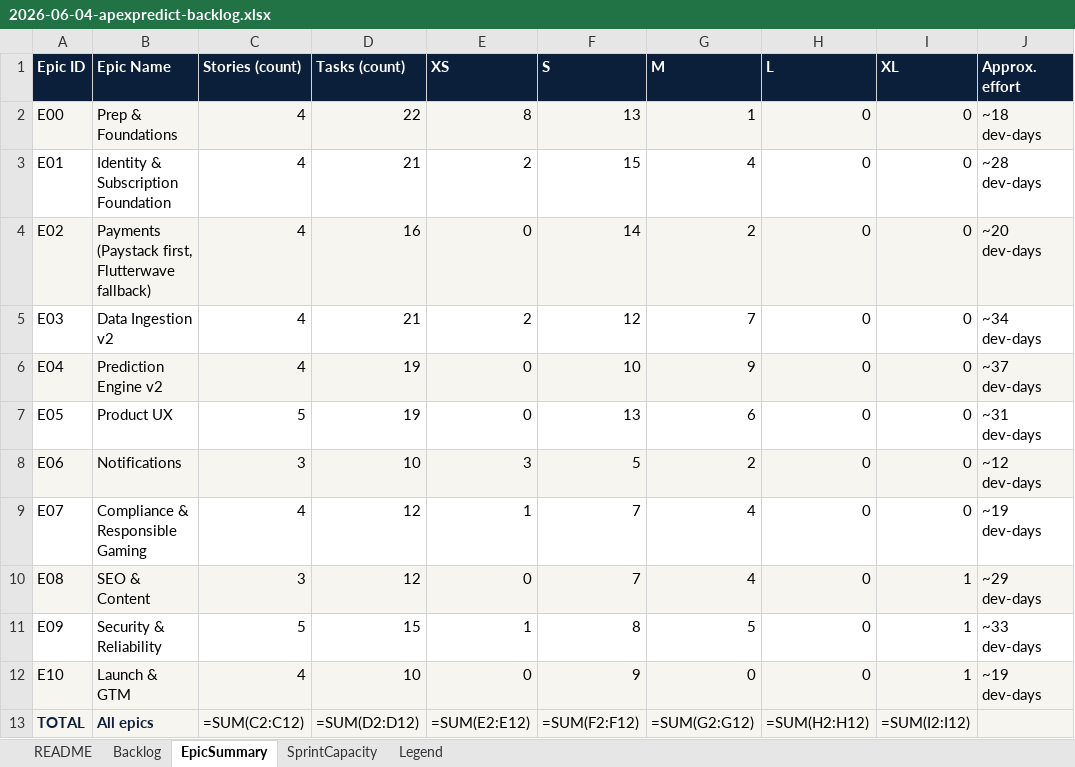
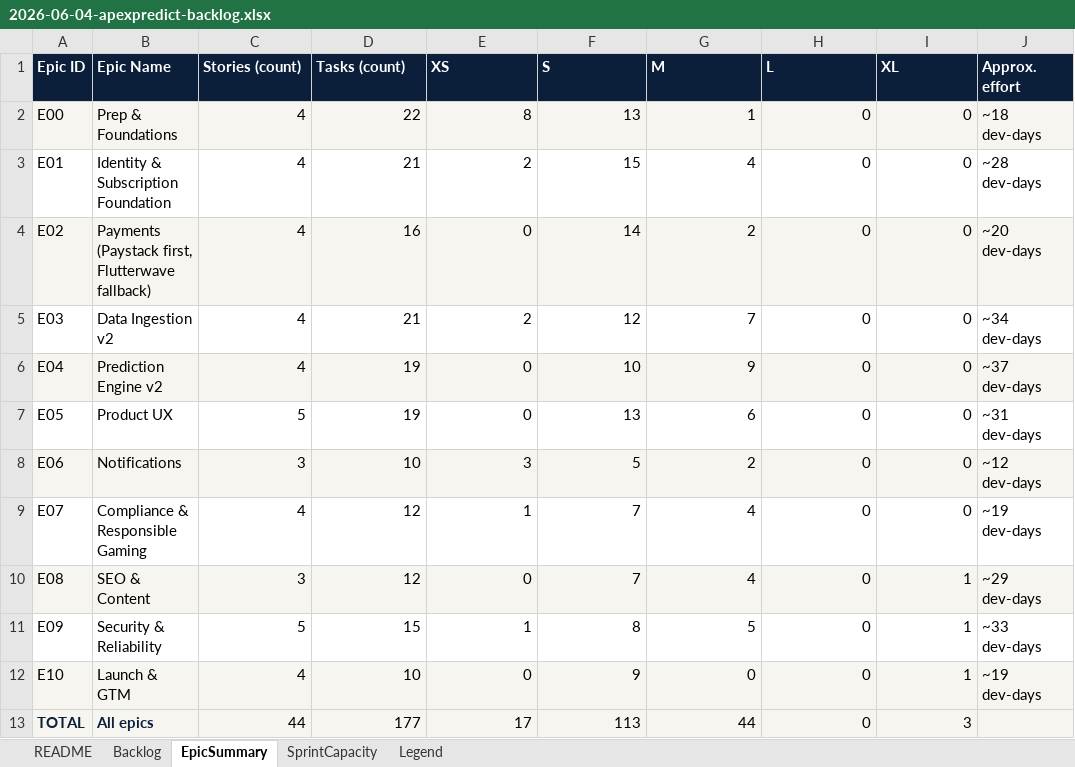
Before and after one commit to alozeus1/ApexPredict, an Excel workbook: docs/strategy/2026-06-04-apexpredict-backlog.xlsx, sheet EpicSummary, drawn as a sheet; values as stored, in another font and other column widths than the file's, no borders; formulas without a stored value are shown as written; the diff names each change by its address in the sheet, - before the commit and + after, or states it on an @@ line.

```diff
--- a/docs/strategy/2026-06-04-apexpredict-backlog.xlsx (sheet EpicSummary)
+++ b/docs/strategy/2026-06-04-apexpredict-backlog.xlsx (sheet EpicSummary)
-C13 (Stories (count)): =SUM(C2:C12)
+C13 (Stories (count)): 44
-D13 (Tasks (count)): =SUM(D2:D12)
+D13 (Tasks (count)): 177
-E13 (XS): =SUM(E2:E12)
+E13 (XS): 17
-F13 (S): =SUM(F2:F12)
+F13 (S): 113
-G13 (M): =SUM(G2:G12)
+G13 (M): 44
-H13 (L): =SUM(H2:H12)
+H13 (L): 0
-I13 (XL): =SUM(I2:I12)
+I13 (XL): 3
```
Also changed, not shown: sheet Backlog, sheet README, 5 other files.
